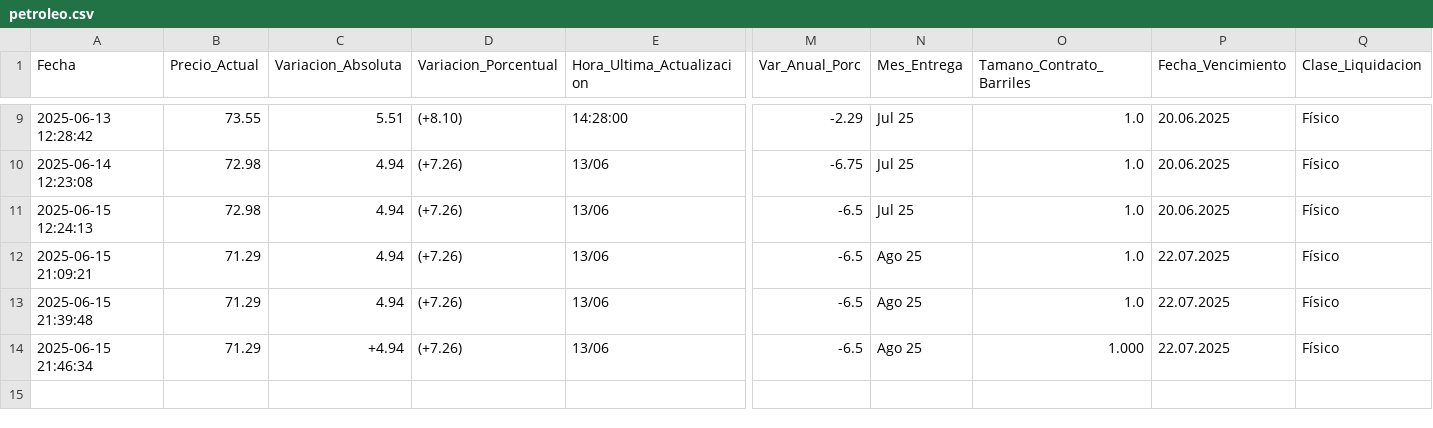
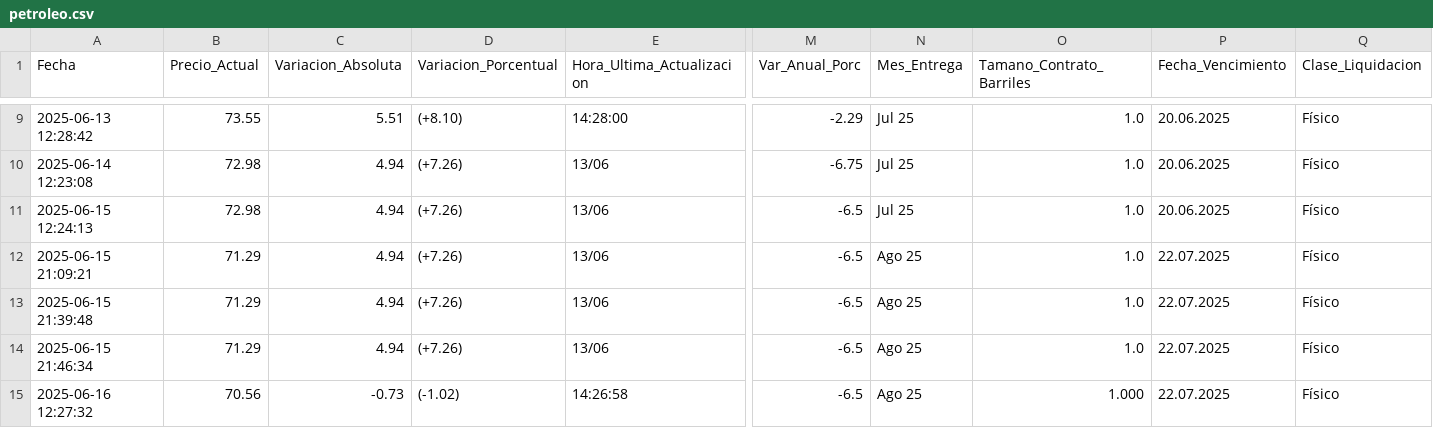
Before and after one commit to kaquinoy/TAMN, a CSV file: historial/petroleo.csv, drawn as a sheet; only a part is shown, gaps mark what is left out; rows hold the shown columns only; the diff names each change by its address in the sheet, - before the commit and + after, or states it on an @@ line.

```diff
--- a/historial/petroleo.csv
+++ b/historial/petroleo.csv
-C14 (Variacion_Absoluta): +4.94
+C14 (Variacion_Absoluta): 4.94
-O14 (Tamano_Contrato_Barriles): 1.000
+O14 (Tamano_Contrato_Barriles): 1.0
+row 15: 2025-06-16 12:27:32 | 70.56 | -0.73 | (-1.02) | 14:26:58 | -6.5 | Ago 25 | 1.000 | 22.07.2025 | Físico
```
